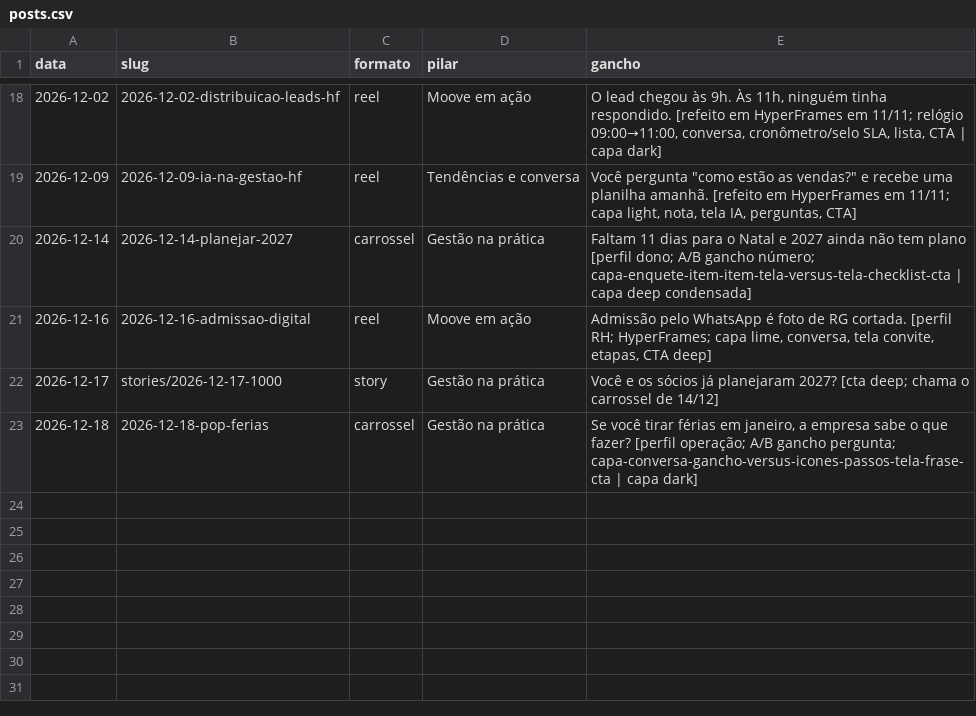
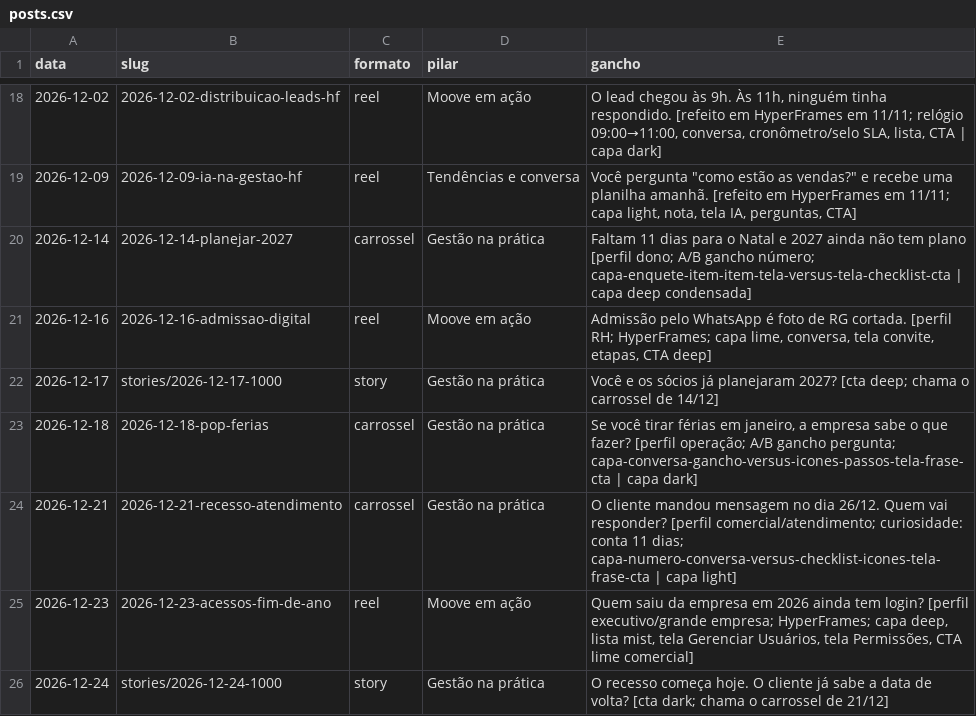
Before and after one commit to moovegestaoinstagram/moovegestaoinstagram, a CSV file: registro/posts.csv, drawn as a sheet; only a part is shown, gaps mark what is left out; the diff names each change by its address in the sheet, - before the commit and + after, or states it on an @@ line.

```diff
--- a/registro/posts.csv
+++ b/registro/posts.csv
+row 24: 2026-12-21 | 2026-12-21-recesso-atendimento | carrossel | Gestão na prática | O cliente mandou mensagem no dia 26/12. Quem vai responder? [perfil comercial/atendimento; curiosidade: conta 11 dias; capa-numero-conversa-versus-checklist-icones-tela-frase-cta | capa light]
+row 25: 2026-12-23 | 2026-12-23-acessos-fim-de-ano | reel | Moove em ação | Quem saiu da empresa em 2026 ainda tem login? [perfil executivo/grande empresa; HyperFrames; capa deep, lista mist, tela Gerenciar Usuários, tela Permissões, CTA lime comercial]
+row 26: 2026-12-24 | stories/2026-12-24-1000 | story | Gestão na prática | O recesso começa hoje. O cliente já sabe a data de volta? [cta dark; chama o carrossel de 21/12]
```
Also changed, not shown: registro/cotas.csv, 22 other files.
